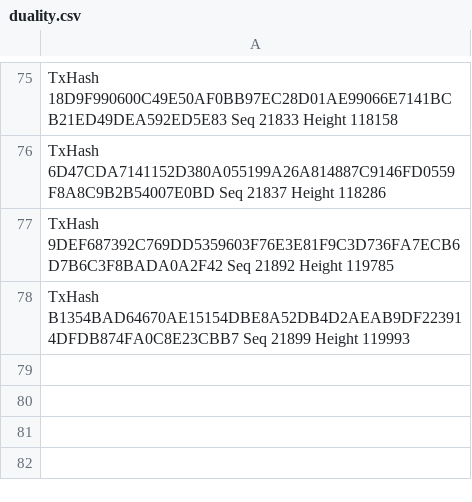
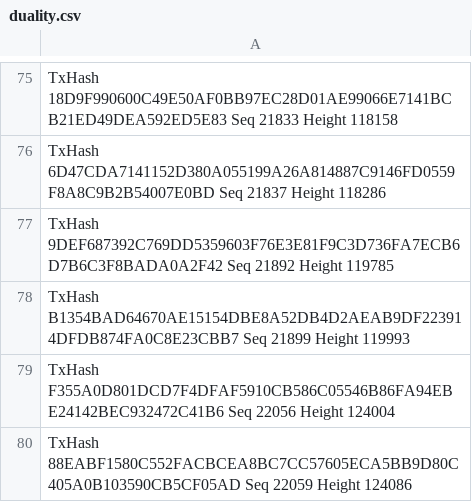
Before and after one commit to taramakage/goc2022, a CSV file: vscrly/evidence/duality.csv, drawn as a sheet; only a part is shown, gaps mark what is left out; the diff names each change by its address in the sheet, - before the commit and + after, or states it on an @@ line.

```diff
--- a/vscrly/evidence/duality.csv
+++ b/vscrly/evidence/duality.csv
+row 79: TxHash F355A0D801DCD7F4DFAF5910CB586C05546B86FA94EBE24142BEC932472C41B6 Seq 22056 Height 124004
+row 80: TxHash 88EABF1580C552FACBCEA8BC7CC57605ECA5BB9D80C405A0B103590CB5CF05AD Seq 22059 Height 124086
```
Also changed, not shown: vscrly/evidence/gopher.csv, vscrly/evidence/hero.csv, 3 other files.
